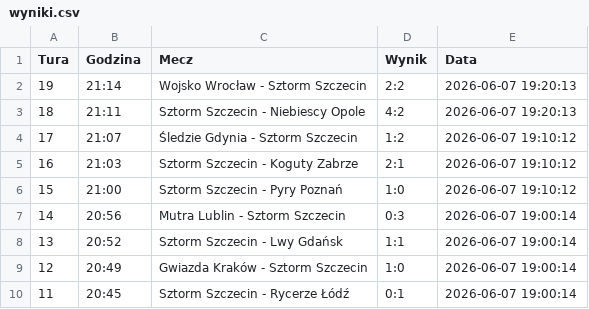
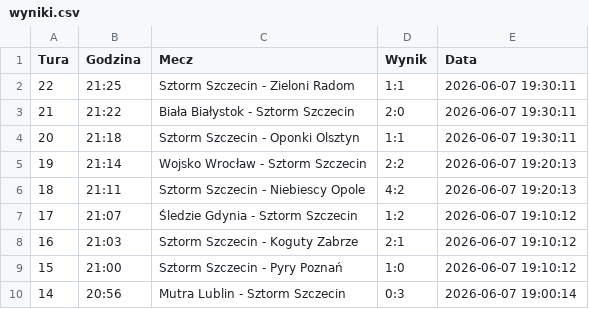
Before and after one commit to tesar13/Virtuale, a CSV file: wyniki.csv, drawn as a sheet; only a part is shown; the shorter side is filled out with more unchanged rows.

Commit message:
Aktualizacja wynikow 2026-06-07 19:30:11

```diff
--- a/wyniki.csv
+++ b/wyniki.csv
@@ -1,2 +1,5 @@
 Tura,Godzina,Mecz,Wynik,Data
+22,21:25,Sztorm Szczecin - Zieloni Radom,1:1,2026-06-07 19:30:11
+21,21:22,Biała Białystok - Sztorm Szczecin,2:0,2026-06-07 19:30:11
+20,21:18,Sztorm Szczecin - Oponki Olsztyn,1:1,2026-06-07 19:30:11
 19,21:14,Wojsko Wrocław - Sztorm Szczecin,2:2,2026-06-07 19:20:13
```
